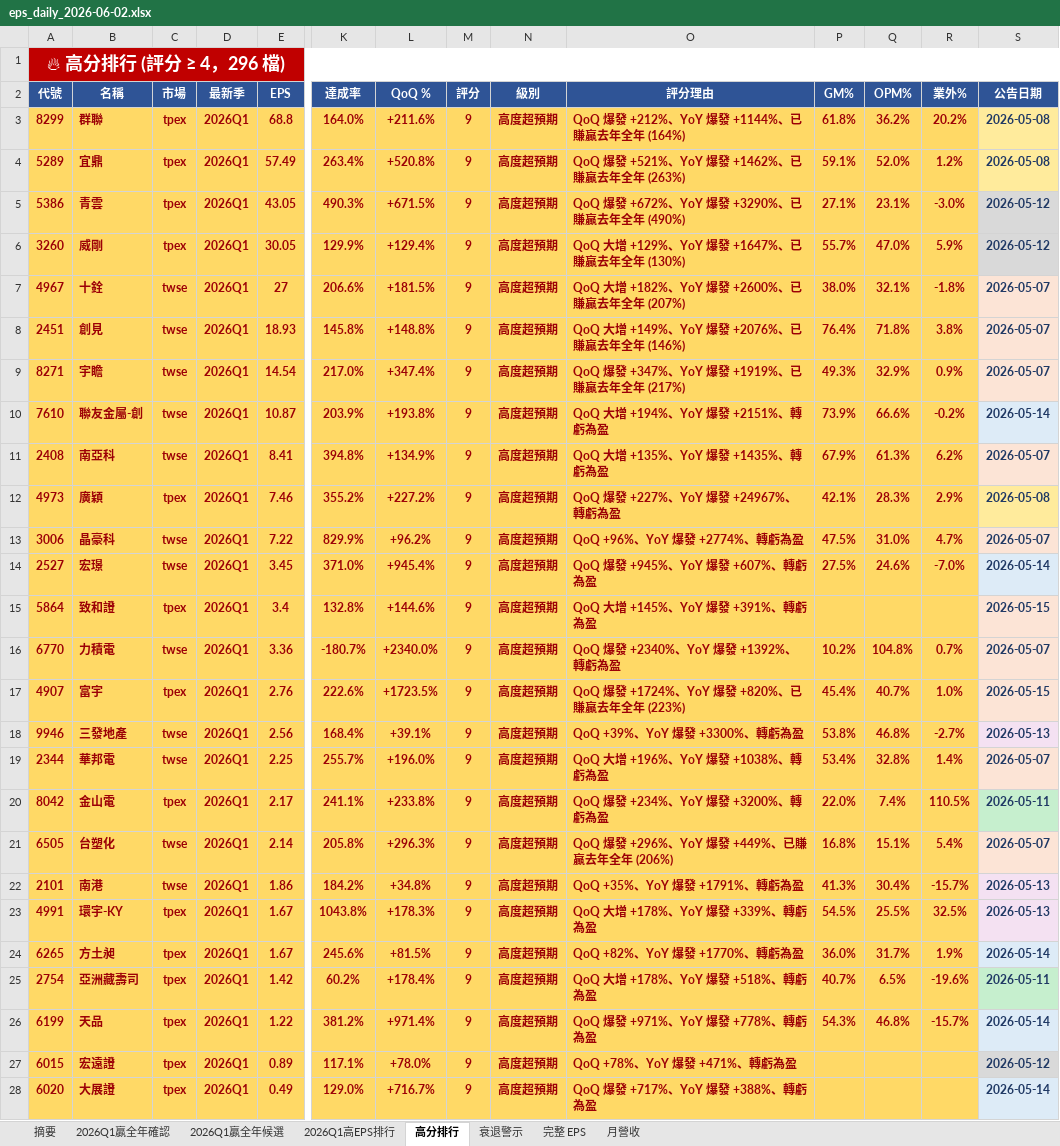
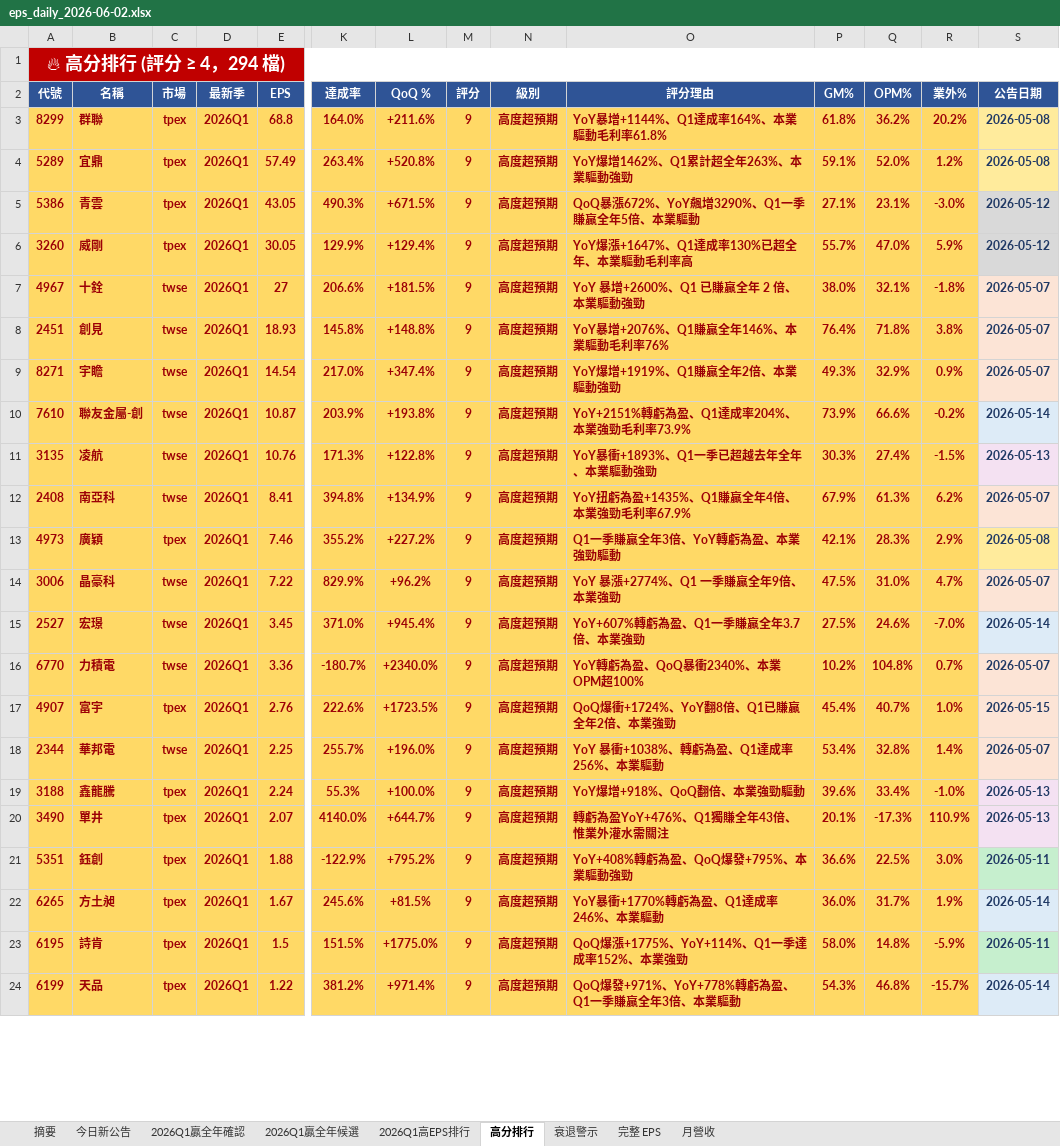
Before and after one commit to ianlife4/eps-cron, an Excel workbook: reports/eps_daily_2026-06-02.xlsx, sheet 高分排行, drawn as a sheet; only a part is shown, gaps mark what is left out; values as stored, in another font and other column widths than the file's, no borders; removed rows and columns are numbered as before the commit, all else as after; rows hold the shown columns only; the diff covers the shown part only; the diff names each change by its address in the sheet, - before the commit and + after, or states it on an @@ line.

```diff
--- a/reports/eps_daily_2026-06-02.xlsx (sheet 高分排行)
+++ b/reports/eps_daily_2026-06-02.xlsx (sheet 高分排行)
+sheet tab: 今日新公告
-A1 (代號): 🔥 高分排行 (評分 ≥ 4，296 檔)
+A1 (代號): 🔥 高分排行 (評分 ≥ 4，294 檔)
-O3 (評分理由): QoQ 爆發 +212%、YoY 爆發 +1144%、已賺贏去年全年 (164%)
+O3 (評分理由): YoY暴增+1144%、Q1達成率164%、本業驅動毛利率61.8%
-O4 (評分理由): QoQ 爆發 +521%、YoY 爆發 +1462%、已賺贏去年全年 (263%)
+O4 (評分理由): YoY爆增1462%、Q1累計超全年263%、本業驅動強勁
-O5 (評分理由): QoQ 爆發 +672%、YoY 爆發 +3290%、已賺贏去年全年 (490%)
+O5 (評分理由): QoQ暴漲672%、YoY飆增3290%、Q1一季賺贏全年5倍、本業驅動
-O6 (評分理由): QoQ 大增 +129%、YoY 爆發 +1647%、已賺贏去年全年 (130%)
+O6 (評分理由): YoY爆漲+1647%、Q1達成率130%已超全年、本業驅動毛利率高
-O7 (評分理由): QoQ 大增 +182%、YoY 爆發 +2600%、已賺贏去年全年 (207%)
+O7 (評分理由): YoY 暴增+2600%、Q1 已賺贏全年 2 倍、本業驅動強勁
-O8 (評分理由): QoQ 大增 +149%、YoY 爆發 +2076%、已賺贏去年全年 (146%)
+O8 (評分理由): YoY暴增+2076%、Q1賺贏全年146%、本業驅動毛利率76%
-O9 (評分理由): QoQ 爆發 +347%、YoY 爆發 +1919%、已賺贏去年全年 (217%)
+O9 (評分理由): YoY爆增+1919%、Q1賺贏全年2倍、本業驅動強勁
-O10 (評分理由): QoQ 大增 +194%、YoY 爆發 +2151%、轉虧為盈
+O10 (評分理由): YoY+2151%轉虧為盈、Q1達成率204%、本業強勁毛利率73.9%
+row 11: 3135 | 凌航 | twse | 2026Q1 | 10.76 | 171.3% | +122.8% | 9 | 高度超預期 | YoY暴衝+1893%、Q1一季已超越去年全年、本業驅動強勁 | 30.3% | 27.4% | -1.5% | 2026-05-13
-O12 (評分理由): QoQ 大增 +135%、YoY 爆發 +1435%、轉虧為盈
+O12 (評分理由): YoY扭虧為盈+1435%、Q1賺贏全年4倍、本業強勁毛利率67.9%
-O13 (評分理由): QoQ 爆發 +227%、YoY 爆發 +24967%、轉虧為盈
+O13 (評分理由): Q1一季賺贏全年3倍、YoY轉虧為盈、本業強勁驅動
-O14 (評分理由): QoQ +96%、YoY 爆發 +2774%、轉虧為盈
+O14 (評分理由): YoY 暴漲+2774%、Q1 一季賺贏全年9倍、本業強勁
-O15 (評分理由): QoQ 爆發 +945%、YoY 爆發 +607%、轉虧為盈
+O15 (評分理由): YoY+607%轉虧為盈、Q1一季賺贏全年3.7倍、本業強勁
-row 15: 5864 | 致和證 | tpex | 2026Q1 | 3.4 | 132.8% | +144.6% | 9 | 高度超預期 | QoQ 大增 +145%、YoY 爆發 +391%、轉虧為盈 |  |  |  | 2026-05-15
-O16 (評分理由): QoQ 爆發 +2340%、YoY 爆發 +1392%、轉虧為盈
+O16 (評分理由): YoY轉虧為盈、QoQ暴衝2340%、本業OPM超100%
-O17 (評分理由): QoQ 爆發 +1724%、YoY 爆發 +820%、已賺贏去年全年 (223%)
+O17 (評分理由): QoQ爆衝+1724%、YoY翻8倍、Q1已賺贏全年2倍、本業強勁
-row 18: 9946 | 三發地產 | twse | 2026Q1 | 2.56 | 168.4% | +39.1% | 9 | 高度超預期 | QoQ +39%、YoY 爆發 +3300%、轉虧為盈 | 53.8% | 46.8% | -2.7% | 2026-05-13
-O18 (評分理由): QoQ 大增 +196%、YoY 爆發 +1038%、轉虧為盈
+O18 (評分理由): YoY 暴衝+1038%、轉虧為盈、Q1達成率256%、本業驅動
-row 20: 8042 | 金山電 | tpex | 2026Q1 | 2.17 | 241.1% | +233.8% | 9 | 高度超預期 | QoQ 爆發 +234%、YoY 爆發 +3200%、轉虧為盈 | 22.0% | 7.4% | 110.5% | 2026-05-11
-row 21: 6505 | 台塑化 | twse | 2026Q1 | 2.14 | 205.8% | +296.3% | 9 | 高度超預期 | QoQ 爆發 +296%、YoY 爆發 +449%、已賺贏去年全年 (206%) | 16.8% | 15.1% | 5.4% | 2026-05-07
-row 22: 2101 | 南港 | twse | 2026Q1 | 1.86 | 184.2% | +34.8% | 9 | 高度超預期 | QoQ +35%、YoY 爆發 +1791%、轉虧為盈 | 41.3% | 30.4% | -15.7% | 2026-05-13
-row 23: 4991 | 環宇-KY | tpex | 2026Q1 | 1.67 | 1043.8% | +178.3% | 9 | 高度超預期 | QoQ 大增 +178%、YoY 爆發 +339%、轉虧為盈 | 54.5% | 25.5% | 32.5% | 2026-05-13
+row 19: 3188 | 鑫龍騰 | tpex | 2026Q1 | 2.24 | 55.3% | +100.0% | 9 | 高度超預期 | YoY爆增+918%、QoQ翻倍、本業強勁驅動 | 39.6% | 33.4% | -1.0% | 2026-05-13
+row 20: 3490 | 單井 | tpex | 2026Q1 | 2.07 | 4140.0% | +644.7% | 9 | 高度超預期 | 轉虧為盈YoY+476%、Q1獨賺全年43倍、惟業外灌水需關注 | 20.1% | -17.3% | 110.9% | 2026-05-13
+row 21: 5351 | 鈺創 | tpex | 2026Q1 | 1.88 | -122.9% | +795.2% | 9 | 高度超預期 | YoY+408%轉虧為盈、QoQ爆發+795%、本業驅動強勁 | 36.6% | 22.5% | 3.0% | 2026-05-11
-O22 (評分理由): QoQ +82%、YoY 爆發 +1770%、轉虧為盈
+O22 (評分理由): YoY暴衝+1770%轉虧為盈、Q1達成率246%、本業驅動
-row 25: 2754 | 亞洲藏壽司 | tpex | 2026Q1 | 1.42 | 60.2% | +178.4% | 9 | 高度超預期 | QoQ 大增 +178%、YoY 爆發 +518%、轉虧為盈 | 40.7% | 6.5% | -19.6% | 2026-05-11
+row 23: 6195 | 詩肯 | tpex | 2026Q1 | 1.5 | 151.5% | +1775.0% | 9 | 高度超預期 | QoQ爆漲+1775%、YoY+114%、Q1一季達成率152%、本業強勁 | 58.0% | 14.8% | -5.9% | 2026-05-11
-O24 (評分理由): QoQ 爆發 +971%、YoY 爆發 +778%、轉虧為盈
+O24 (評分理由): QoQ爆發+971%、YoY+778%轉虧為盈、Q1一季賺贏全年3倍、本業驅動
-row 27: 6015 | 宏遠證 | tpex | 2026Q1 | 0.89 | 117.1% | +78.0% | 9 | 高度超預期 | QoQ +78%、YoY 爆發 +471%、轉虧為盈 |  |  |  | 2026-05-12
-row 28: 6020 | 大展證 | tpex | 2026Q1 | 0.49 | 129.0% | +716.7% | 9 | 高度超預期 | QoQ 爆發 +717%、YoY 爆發 +388%、轉虧為盈 |  |  |  | 2026-05-14
```
Also changed, not shown: 26 added rows, 24 removed rows, 1 moved row and 9 edited cells elsewhere in this sheet, sheet 完整 EPS, sheet 衰退警示, sheet 月營收, sheet 2026Q1贏全年確認, sheet 2026Q1贏全年候選, sheet 摘要, 1 other file.
